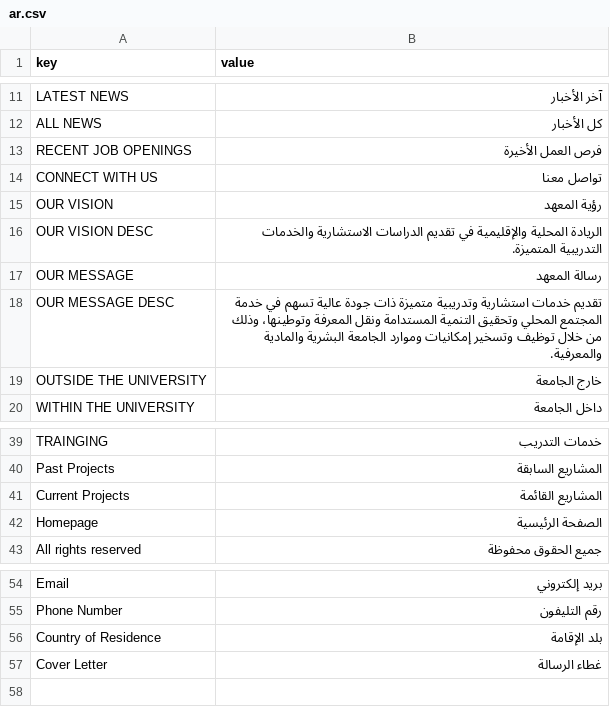
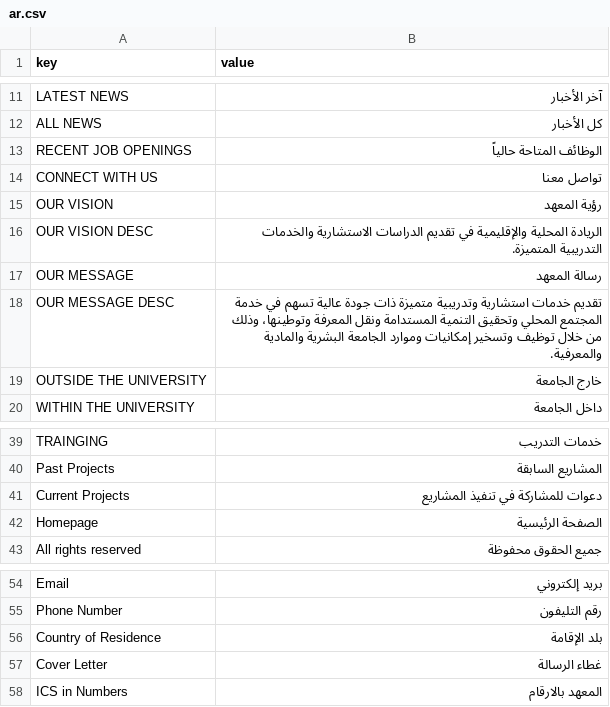
Before and after one commit to Ujjwal-Aggrawal2279/IAU, a CSV file: iau/translations/ar.csv, drawn as a sheet; only a part is shown, gaps mark what is left out.

Commit message:
translation added for current_project, recent_job_opening, ics in numbers

```diff
--- a/iau/translations/ar.csv
+++ b/iau/translations/ar.csv
@@ -12,3 +12,3 @@ LATEST NEWS,"آخر الأخبار"
 ALL NEWS,"كل الأخبار"
-RECENT JOB OPENINGS,"فرص العمل الأخيرة"
+RECENT JOB OPENINGS,الوظائف المتاحة حالياً
 CONNECT WITH US, تواصل معنا
@@ -40,3 +40,3 @@ TRAINGING, خدمات التدريب
 Past Projects,المشاريع السابقة
-Current Projects,المشاريع القائمة
+Current Projects,دعوات للمشاركة في تنفيذ المشاريع
 Homepage,الصفحة الرئيسية
@@ -57 +57,2 @@ Country of Residence,بلد الإقامة
 Cover Letter,غطاء الرسالة
+ICS in Numbers,المعهد بالارقام
```
